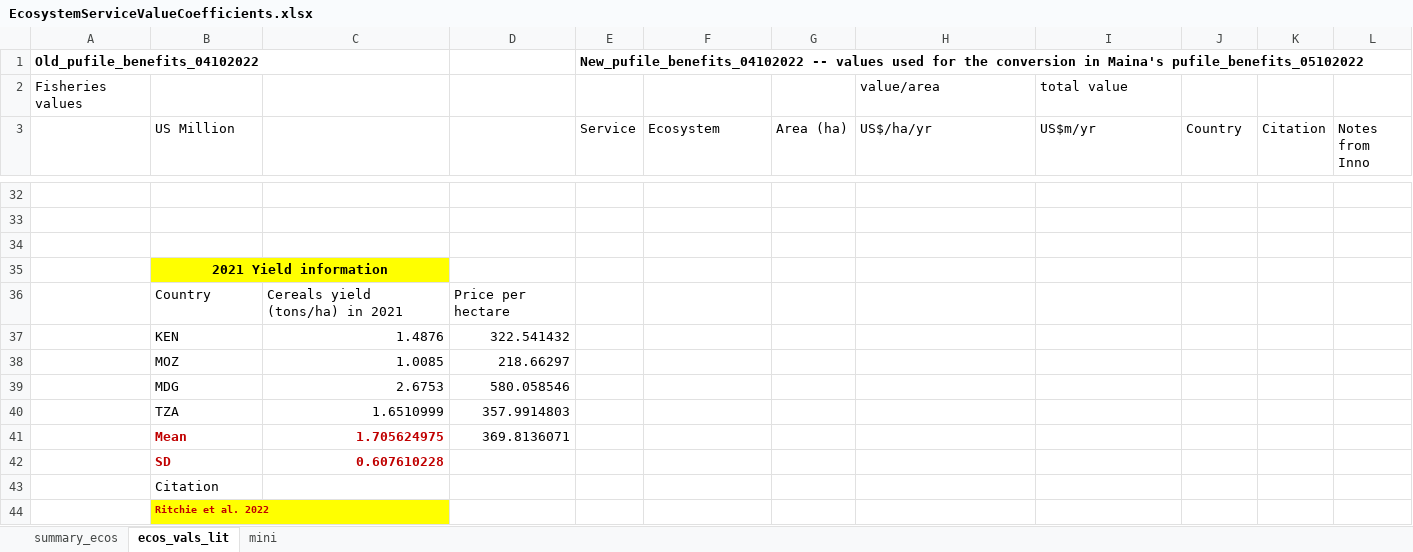
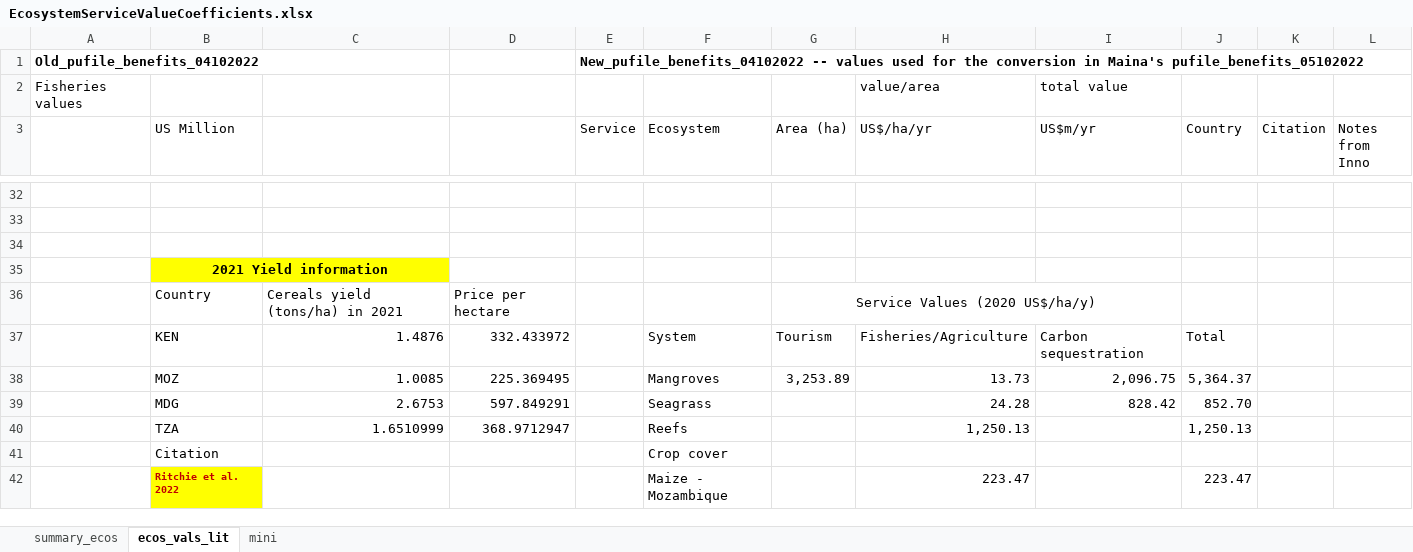
Before and after one commit to mainambui/ClimateriskWIO, an Excel workbook: 2_Data/sheet/4_EconomicValuations/EcosystemServiceValueCoefficients.xlsx, sheet ecos_vals_lit, drawn as a sheet; only a part is shown, gaps mark what is left out; values as stored, in another font and other column widths than the file's, no borders; removed rows and columns are numbered as before the commit, all else as after; the diff names each change by its address in the sheet, - before the commit and + after, or states it on an @@ line.

```diff
--- a/2_Data/sheet/4_EconomicValuations/EcosystemServiceValueCoefficients.xlsx (sheet ecos_vals_lit)
+++ b/2_Data/sheet/4_EconomicValuations/EcosystemServiceValueCoefficients.xlsx (sheet ecos_vals_lit)
-G36 (Area (ha)): (empty)
+G36 (Area (ha)): Service Values (2020 US$/ha/y)
+G36:I36 merged
-row 37:  | KEN | 1.4876 | 322.541432
-row 38:  | MOZ | 1.0085 | 218.66297
-row 39:  | MDG | 2.6753 | 580.058546
-row 40:  | TZA | 1.6510999 | 357.9914803
-row 41:  | Mean | 1.705624975 | 369.8136071
-row 42:  | SD | 0.607610228
-row 43:  | Citation
-row 44:  | Ritchie et al. 2022
+row 37:  | KEN | 1.4876 | 332.433972 |  | System | Tourism | Fisheries/Agriculture | Carbon sequestration | Total
+row 38:  | MOZ | 1.0085 | 225.369495 |  | Mangroves | 3,253.89 | 13.73 | 2,096.75 | 5,364.37
+row 39:  | MDG | 2.6753 | 597.849291 |  | Seagrass |  | 24.28 | 828.42 | 852.70
+row 40:  | TZA | 1.6510999 | 368.9712947 |  | Reefs |  | 1,250.13 |  | 1,250.13
+row 41:  | Citation |  |  |  | Crop cover
+row 42:  | Ritchie et al. 2022 |  |  |  | Maize - Mozambique |  | 223.47 |  | 223.47
```
Also changed, not shown: sheet mini, 1 other file.
